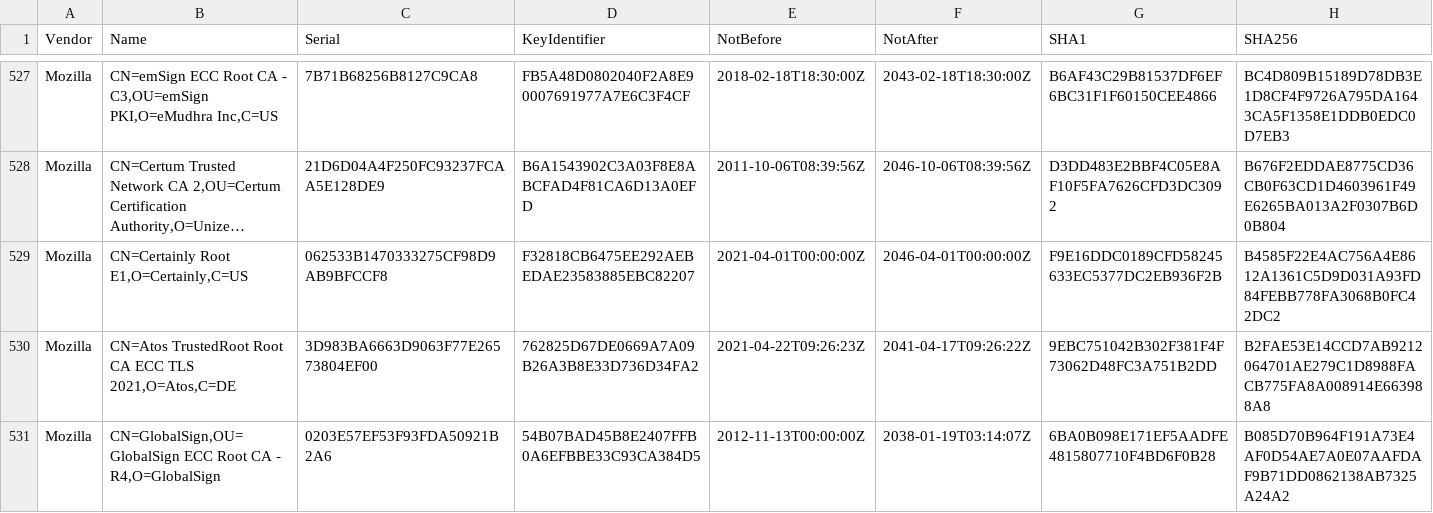
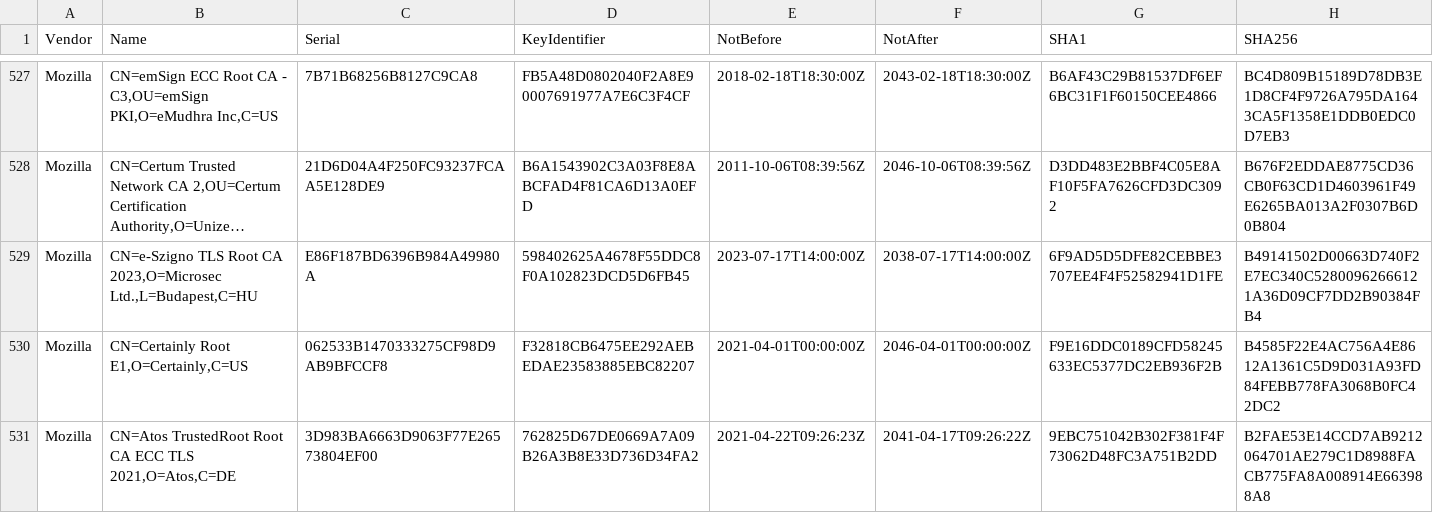
Before and after one commit to tls-inspector/rootca, a CSV file: bundles/certificates.csv, drawn as a sheet; only a part is shown, gaps mark what is left out; the shorter side is filled out with more unchanged rows; long unchanged cells end in …; the diff names each change by its address in the sheet, - before the commit and + after, or states it on an @@ line.

Commit message:
[Actions] Update CA Bundles

```diff
--- a/bundles/certificates.csv
+++ b/bundles/certificates.csv
+row 529: Mozilla | CN=e-Szigno TLS Root CA 2023,O=Microsec Ltd.,L=Budapest,C=HU | E86F187BD6396B984A49980A | 598402625A4678F55DDC8F0A102823DCD5D6FB45 | 2023-07-17T14:00:00Z | 2038-07-17T14:00:00Z | 6F9AD5D5DFE82CEBBE3707EE4F4F52582941D1FE | B49141502D00663D740F2E7EC340C52800962666121A36D09CF7DD2B90384FB4
```
Also changed, not shown: 6 other files.
